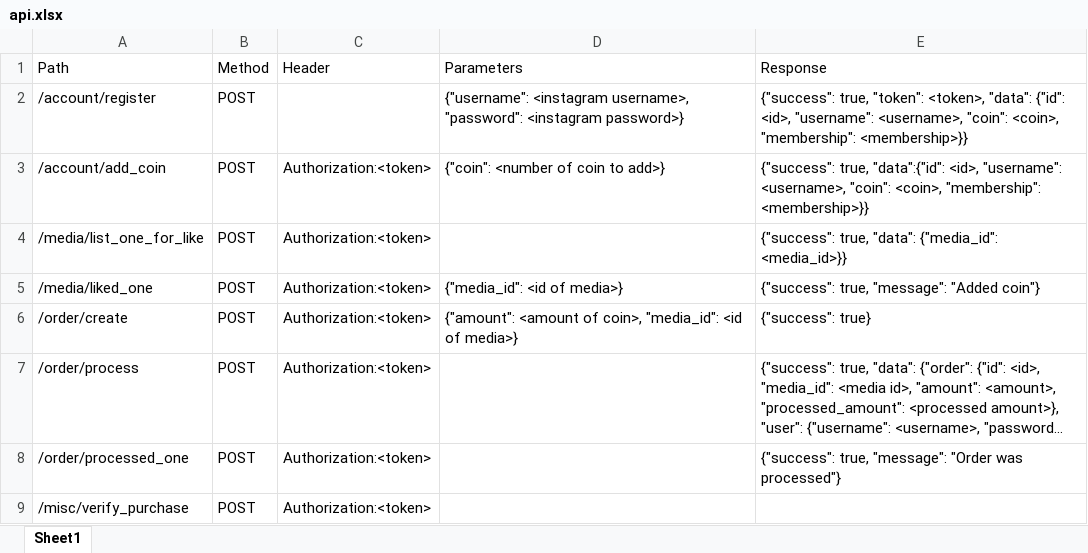
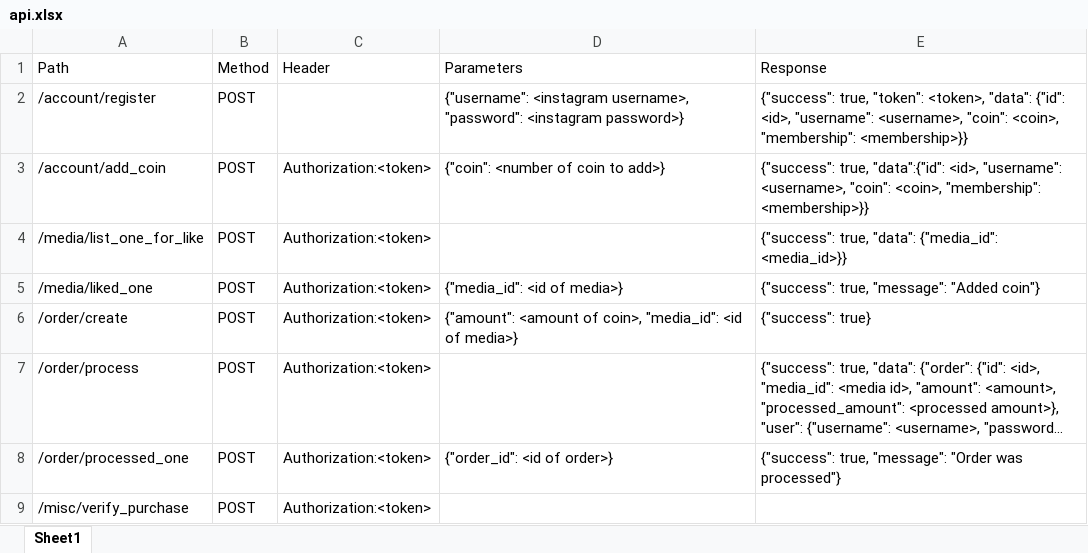
Before and after one commit to songxunzhao/getlikes, an Excel workbook: public/api.xlsx, sheet Sheet1, drawn as a sheet; long unchanged cells end in …; values as stored, in another font and other column widths than the file's, no borders; the diff names each change by its address in the sheet, - before the commit and + after, or states it on an @@ line.

```diff
--- a/public/api.xlsx (sheet Sheet1)
+++ b/public/api.xlsx (sheet Sheet1)
-D8 (Parameters): (empty)
+D8 (Parameters): {"order_id": <id of order>}
```
Also changed, not shown: 1 other file.
